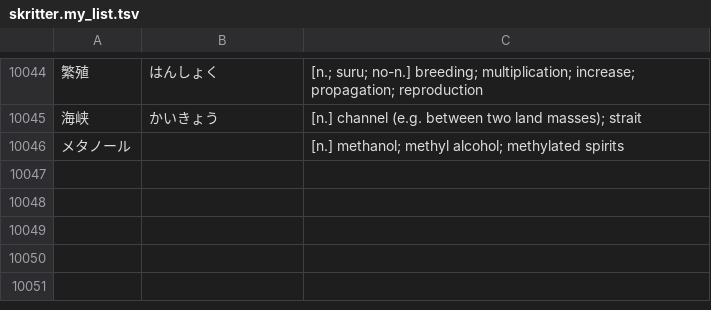
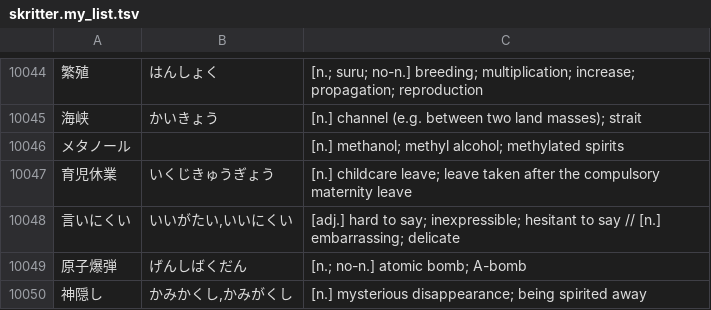
Before and after one commit to attilammagyar/jp-flashcards, a TSV file: skritter/skritter.my_list.tsv, drawn as a sheet; only a part is shown, gaps mark what is left out; the diff names each change by its address in the sheet, - before the commit and + after, or states it on an @@ line.

Commit message:
add words to Skritter from NHK Easy News

```diff
--- a/skritter/skritter.my_list.tsv
+++ b/skritter/skritter.my_list.tsv
+row 10047: 育児休業 | いくじきゅうぎょう | [n.] childcare leave; leave taken after the compulsory maternity leave
+row 10048: 言いにくい | いいがたい,いいにくい | [adj.] hard to say; inexpressible; hesitant to say // [n.] embarrassing; delicate
+row 10049: 原子爆弾 | げんしばくだん | [n.; no-n.] atomic bomb; A-bomb
+row 10050: 神隠し | かみかくし,かみがくし | [n.] mysterious disappearance; being spirited away
```
